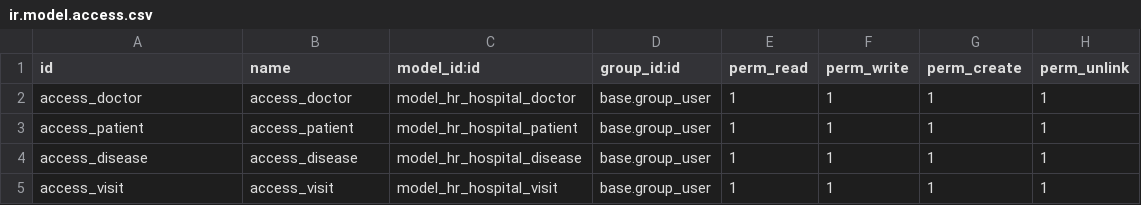
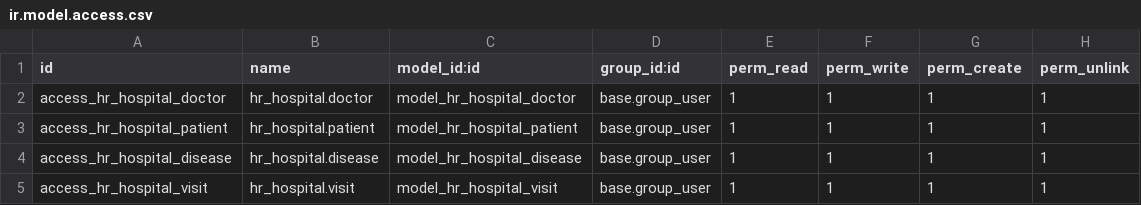
Before and after one commit to DmitriyChumak/project_odoo, a CSV file: my_addons/hr_hospital/security/ir.model.access.csv, drawn as a sheet.

```diff
--- a/my_addons/hr_hospital/security/ir.model.access.csv
+++ b/my_addons/hr_hospital/security/ir.model.access.csv
@@ -1,5 +1,5 @@
 id,name,model_id:id,group_id:id,perm_read,perm_write,perm_create,perm_unlink
-access_doctor,access_doctor,model_hr_hospital_doctor,base.group_user,1,1,1,1
-access_patient,access_patient,model_hr_hospital_patient,base.group_user,1,1,1,1
-access_disease,access_disease,model_hr_hospital_disease,base.group_user,1,1,1,1
-access_visit,access_visit,model_hr_hospital_visit,base.group_user,1,1,1,1
+access_hr_hospital_doctor,hr_hospital.doctor,model_hr_hospital_doctor,base.group_user,1,1,1,1
+access_hr_hospital_patient,hr_hospital.patient,model_hr_hospital_patient,base.group_user,1,1,1,1
+access_hr_hospital_disease,hr_hospital.disease,model_hr_hospital_disease,base.group_user,1,1,1,1
+access_hr_hospital_visit,hr_hospital.visit,model_hr_hospital_visit,base.group_user,1,1,1,1
```
Also changed, not shown: 20 other files.
